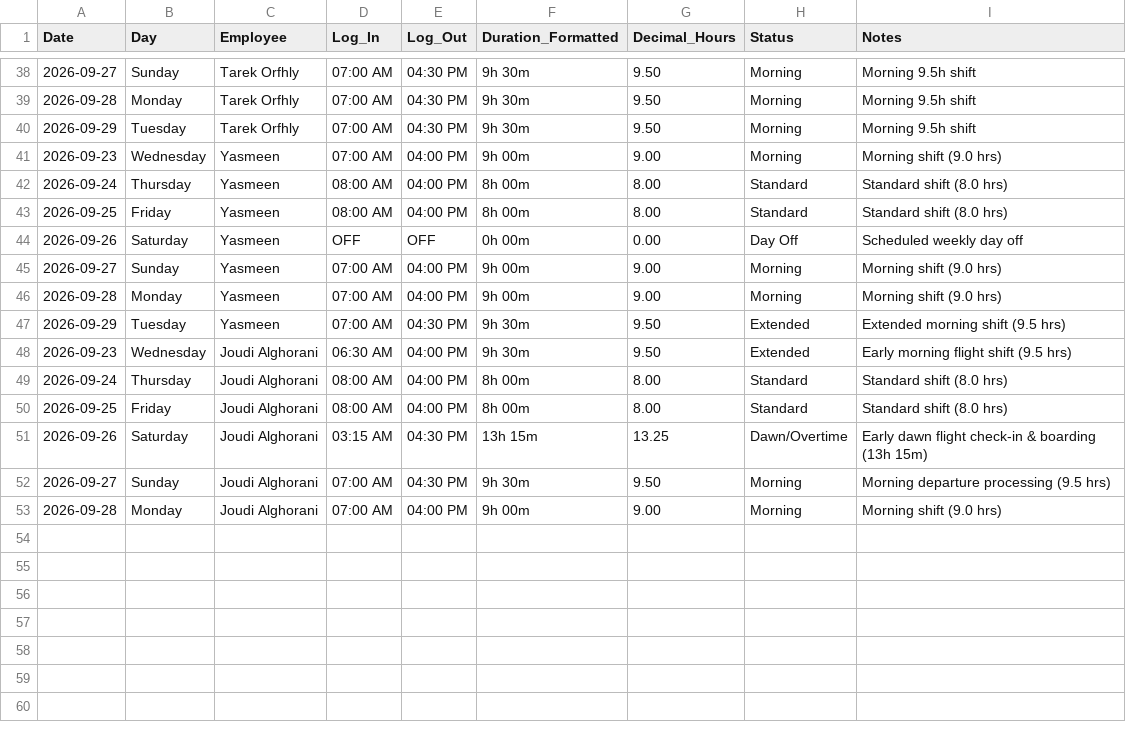
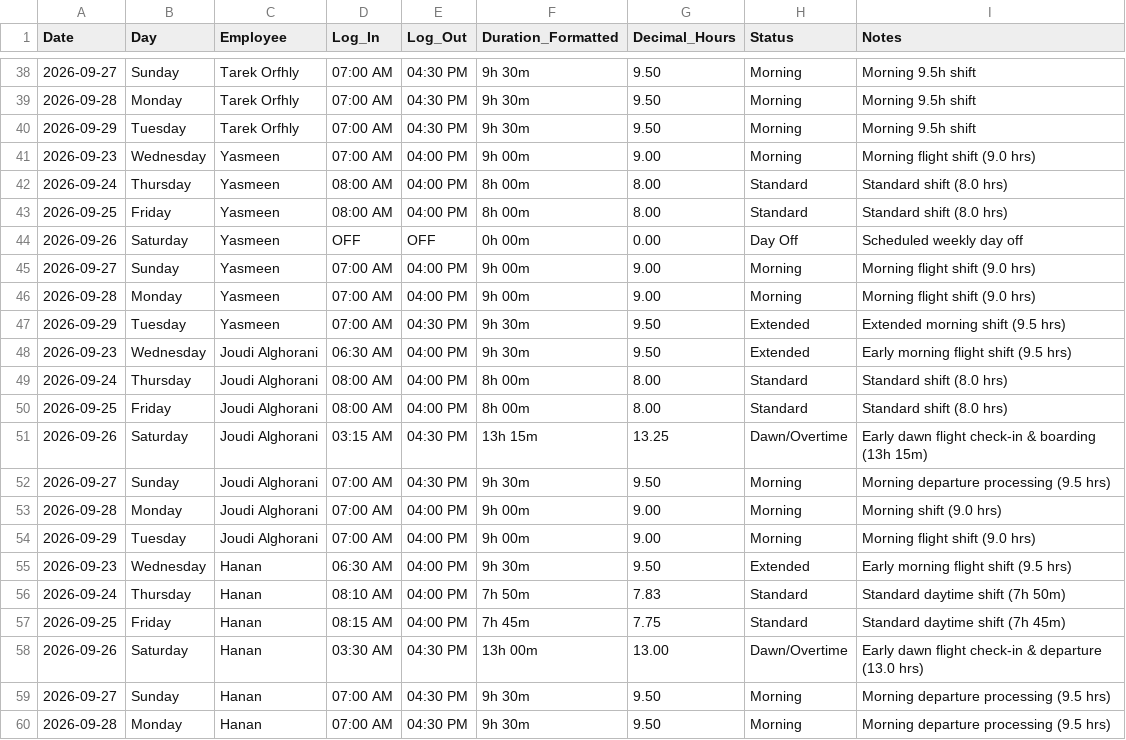
Before and after one commit to xionforbusiness-glitch/aethelgard-vault, a CSV file: raw/attendance_september_2026.csv, drawn as a sheet; only a part is shown, gaps mark what is left out.

```diff
--- a/raw/attendance_september_2026.csv
+++ b/raw/attendance_september_2026.csv
@@ -40,3 +40,3 @@ Date,Day,Employee,Log_In,Log_Out,Duration_Formatted,Decimal_Hours,Status,Notes
 2026-09-29,Tuesday,Tarek Orfhly,07:00 AM,04:30 PM,9h 30m,9.50,Morning,Morning 9.5h shift
-2026-09-23,Wednesday,Yasmeen,07:00 AM,04:00 PM,9h 00m,9.00,Morning,Morning shift (9.0 hrs)
+2026-09-23,Wednesday,Yasmeen,07:00 AM,04:00 PM,9h 00m,9.00,Morning,Morning flight shift (9.0 hrs)
 2026-09-24,Thursday,Yasmeen,08:00 AM,04:00 PM,8h 00m,8.00,Standard,Standard shift (8.0 hrs)
@@ -44,4 +44,4 @@ Date,Day,Employee,Log_In,Log_Out,Duration_Formatted,Decimal_Hours,Status,Notes
 2026-09-26,Saturday,Yasmeen,OFF,OFF,0h 00m,0.00,Day Off,Scheduled weekly day off
-2026-09-27,Sunday,Yasmeen,07:00 AM,04:00 PM,9h 00m,9.00,Morning,Morning shift (9.0 hrs)
-2026-09-28,Monday,Yasmeen,07:00 AM,04:00 PM,9h 00m,9.00,Morning,Morning shift (9.0 hrs)
+2026-09-27,Sunday,Yasmeen,07:00 AM,04:00 PM,9h 00m,9.00,Morning,Morning flight shift (9.0 hrs)
+2026-09-28,Monday,Yasmeen,07:00 AM,04:00 PM,9h 00m,9.00,Morning,Morning flight shift (9.0 hrs)
 2026-09-29,Tuesday,Yasmeen,07:00 AM,04:30 PM,9h 30m,9.50,Extended,Extended morning shift (9.5 hrs)
@@ -53 +53,8 @@ Date,Day,Employee,Log_In,Log_Out,Duration_Formatted,Decimal_Hours,Status,Notes
 2026-09-28,Monday,Joudi Alghorani,07:00 AM,04:00 PM,9h 00m,9.00,Morning,Morning shift (9.0 hrs)
+2026-09-29,Tuesday,Joudi Alghorani,07:00 AM,04:00 PM,9h 00m,9.00,Morning,Morning flight shift (9.0 hrs)
+2026-09-23,Wednesday,Hanan,06:30 AM,04:00 PM,9h 30m,9.50,Extended,Early morning flight shift (9.5 hrs)
+2026-09-24,Thursday,Hanan,08:10 AM,04:00 PM,7h 50m,7.83,Standard,Standard daytime shift (7h 50m)
+2026-09-25,Friday,Hanan,08:15 AM,04:00 PM,7h 45m,7.75,Standard,Standard daytime shift (7h 45m)
+2026-09-26,Saturday,Hanan,03:30 AM,04:30 PM,13h 00m,13.00,Dawn/Overtime,Early dawn flight check-in & departure (13.0 hrs)
+2026-09-27,Sunday,Hanan,07:00 AM,04:30 PM,9h 30m,9.50,Morning,Morning departure processing (9.5 hrs)
+2026-09-28,Monday,Hanan,07:00 AM,04:30 PM,9h 30m,9.50,Morning,Morning departure processing (9.5 hrs)
```
Also changed, not shown: 2 other files.
